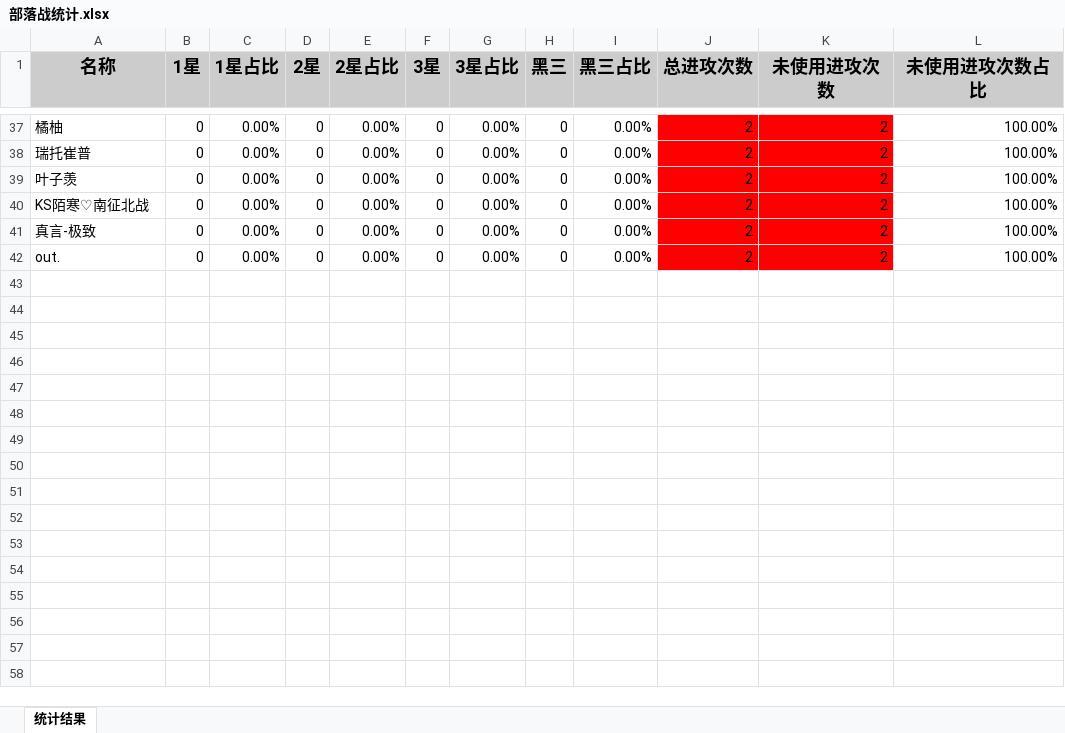
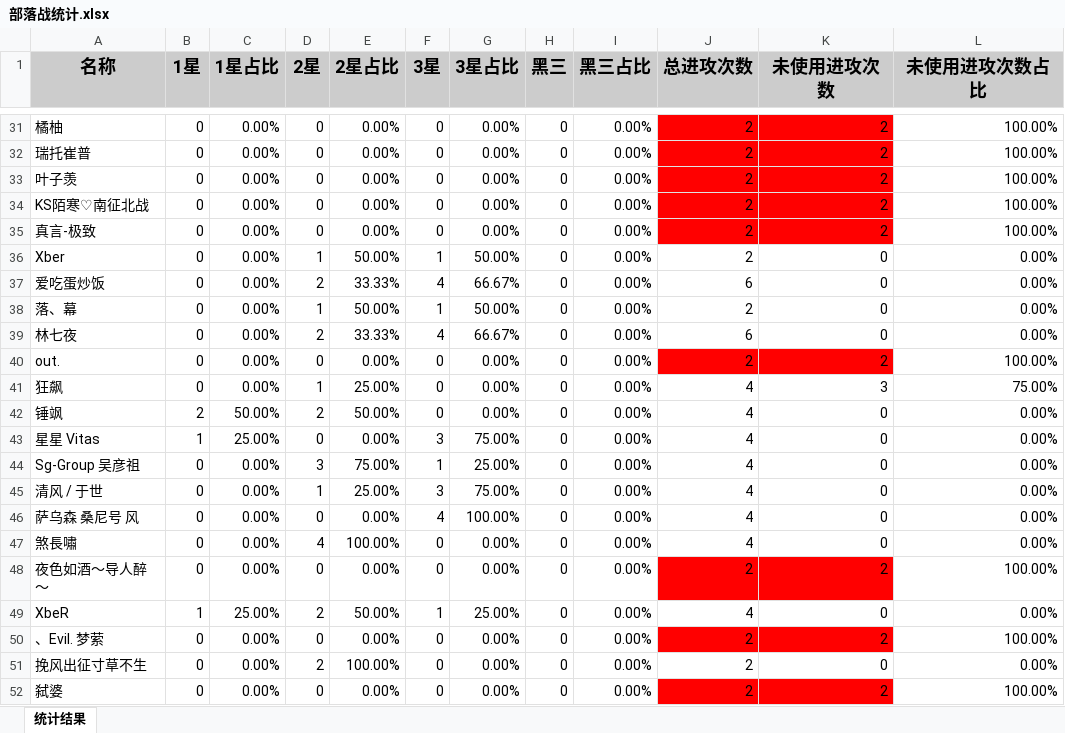
Before and after one commit to yueshangling/ClanWarStatistics, an Excel workbook: 部落战统计.xlsx, sheet 统计结果, drawn as a sheet; only a part is shown, gaps mark what is left out; values as stored, in another font and other column widths than the file's, no borders; the diff covers the shown part only; the diff names each change by its address in the sheet, - before the commit and + after, or states it on an @@ line.

```diff
--- a/部落战统计.xlsx (sheet 统计结果)
+++ b/部落战统计.xlsx (sheet 统计结果)
+row 36: Xber | 0 | 0.00% | 1 | 50.00% | 1 | 50.00% | 0 | 0.00% | 2 | 0 | 0.00%
+row 37: 爱吃蛋炒饭 | 0 | 0.00% | 2 | 33.33% | 4 | 66.67% | 0 | 0.00% | 6 | 0 | 0.00%
@@ row 26 moved to row 38: 落、幕 @@
+row 39: 林七夜 | 0 | 0.00% | 2 | 33.33% | 4 | 66.67% | 0 | 0.00% | 6 | 0 | 0.00%
@@ row 27 moved to row 41: 狂飙 @@
+row 42: 锤飒 | 2 | 50.00% | 2 | 50.00% | 0 | 0.00% | 0 | 0.00% | 4 | 0 | 0.00%
+row 43: 星星 Vitas | 1 | 25.00% | 0 | 0.00% | 3 | 75.00% | 0 | 0.00% | 4 | 0 | 0.00%
+row 44: Sg-Group 吴彦祖 | 0 | 0.00% | 3 | 75.00% | 1 | 25.00% | 0 | 0.00% | 4 | 0 | 0.00%
+row 45: 清风 / 于世 | 0 | 0.00% | 1 | 25.00% | 3 | 75.00% | 0 | 0.00% | 4 | 0 | 0.00%
+row 46: 萨乌森 桑尼号 风 | 0 | 0.00% | 0 | 0.00% | 4 | 100.00% | 0 | 0.00% | 4 | 0 | 0.00%
+row 47: 煞長嘯 | 0 | 0.00% | 4 | 100.00% | 0 | 0.00% | 0 | 0.00% | 4 | 0 | 0.00%
+row 48: 夜色如酒～导人醉～ | 0 | 0.00% | 0 | 0.00% | 0 | 0.00% | 0 | 0.00% | 2 | 2 | 100.00%
+row 49: XbeR | 1 | 25.00% | 2 | 50.00% | 1 | 25.00% | 0 | 0.00% | 4 | 0 | 0.00%
+row 50: 、Evil. 梦萦 | 0 | 0.00% | 0 | 0.00% | 0 | 0.00% | 0 | 0.00% | 2 | 2 | 100.00%
+row 51: 挽风出征寸草不生 | 0 | 0.00% | 2 | 100.00% | 0 | 0.00% | 0 | 0.00% | 2 | 0 | 0.00%
+row 52: 弑婆 | 0 | 0.00% | 0 | 0.00% | 0 | 0.00% | 0 | 0.00% | 2 | 2 | 100.00%
```
Also changed, not shown: 18 added rows, 22 removed rows, 4 moved rows and 4 edited cells elsewhere in this sheet, 10 other files.
